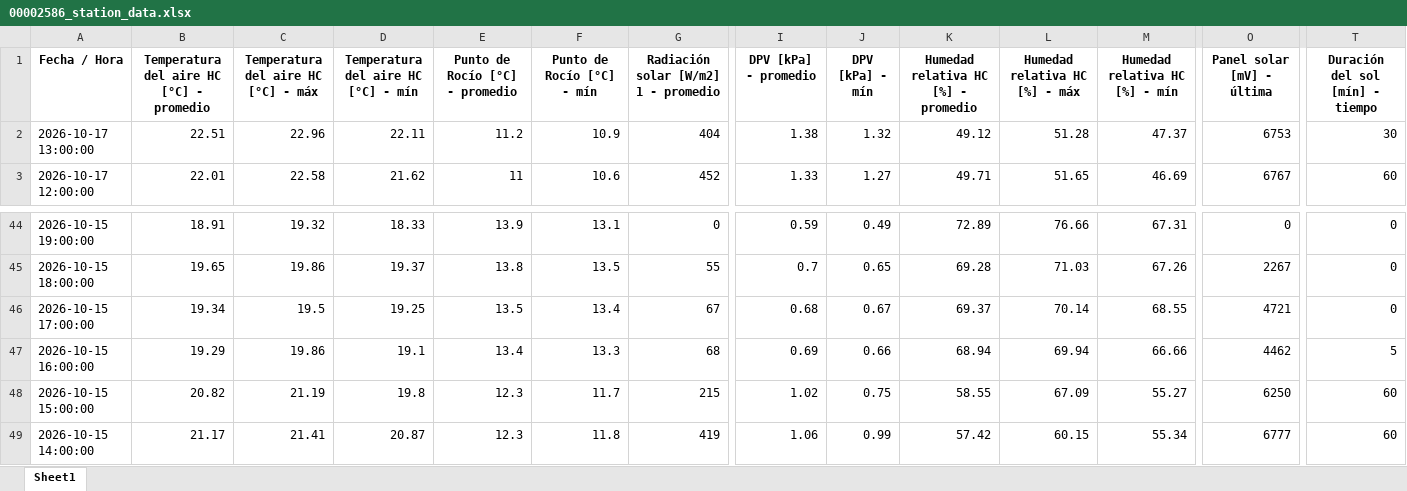
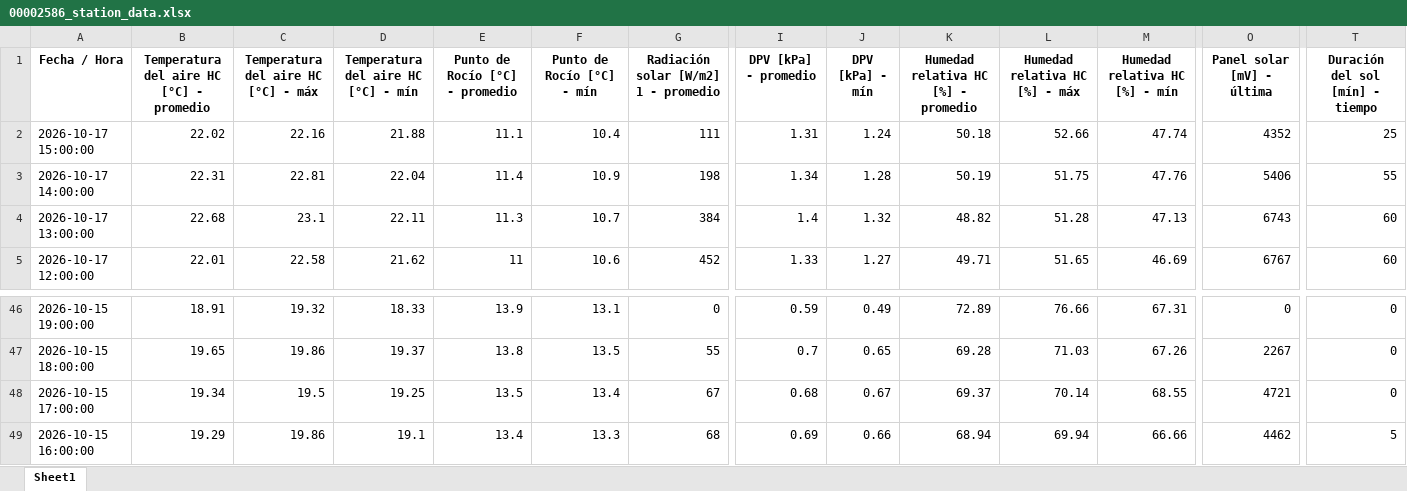
Before and after one commit to intasalta/imetos, an Excel workbook: 00002586_station_data.xlsx, sheet Sheet1, drawn as a sheet; only a part is shown, gaps mark what is left out; values as stored, in another font and other column widths than the file's, no borders; removed rows and columns are numbered as before the commit, all else as after; rows hold the shown columns only; the diff names each change by its address in the sheet, - before the commit and + after, or states it on an @@ line.

```diff
--- a/00002586_station_data.xlsx (sheet Sheet1)
+++ b/00002586_station_data.xlsx (sheet Sheet1)
+row 2: 2026-10-17 15:00:00 | 22.02 | 22.16 | 21.88 | 11.1 | 10.4 | 111 | 1.31 | 1.24 | 50.18 | 52.66 | 47.74 | 4352 | 25
+row 3: 2026-10-17 14:00:00 | 22.31 | 22.81 | 22.04 | 11.4 | 10.9 | 198 | 1.34 | 1.28 | 50.19 | 51.75 | 47.76 | 5406 | 55
-B4: 22.51
+B4: 22.68
-C4: 22.96
+C4: 23.1
-E4 (Punto de Rocío [°C] - promedio): 11.2
+E4 (Punto de Rocío [°C] - promedio): 11.3
-F4 (Punto de Rocío [°C] - mín): 10.9
+F4 (Punto de Rocío [°C] - mín): 10.7
-G4: 404
+G4: 384
-I4 (DPV [kPa] - promedio): 1.38
+I4 (DPV [kPa] - promedio): 1.4
-K4: 49.12
+K4: 48.82
-M4 (Humedad relativa HC [%] - mín): 47.37
+M4 (Humedad relativa HC [%] - mín): 47.13
-O4 (Panel solar [mV] - última): 6753
+O4 (Panel solar [mV] - última): 6743
-T4 (Duración del sol [mín] - tiempo): 30
+T4 (Duración del sol [mín] - tiempo): 60
-row 48: 2026-10-15 15:00:00 | 20.82 | 21.19 | 19.8 | 12.3 | 11.7 | 215 | 1.02 | 0.75 | 58.55 | 67.09 | 55.27 | 6250 | 60
-row 49: 2026-10-15 14:00:00 | 21.17 | 21.41 | 20.87 | 12.3 | 11.8 | 419 | 1.06 | 0.99 | 57.42 | 60.15 | 55.34 | 6777 | 60
```
Also changed, not shown: 00002646_station_data.xlsx, 4 other files.
